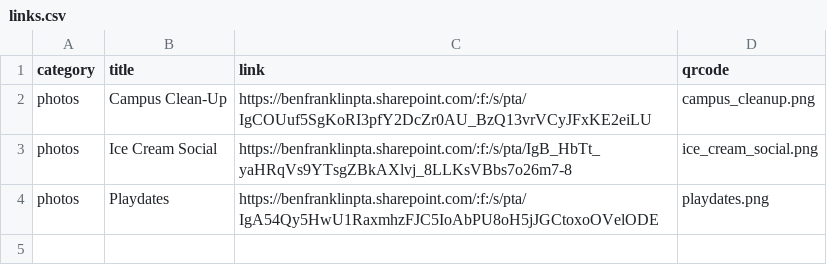
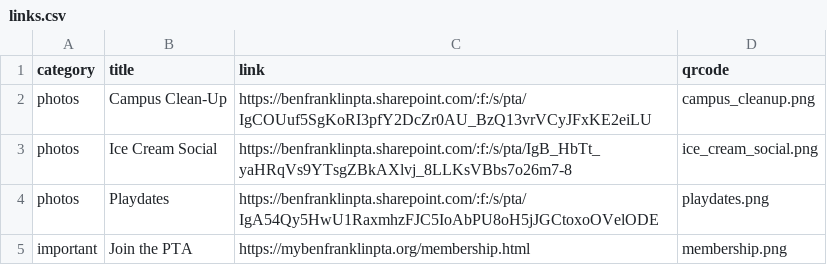
Before and after one commit to parkison/ben-franklin-pta-site, a CSV file: content/links.csv, drawn as a sheet; the diff names each change by its address in the sheet, - before the commit and + after, or states it on an @@ line.

```diff
--- a/content/links.csv
+++ b/content/links.csv
+row 5: important | Join the PTA | https://mybenfranklinpta.org/membership.html | membership.png
```
Also changed, not shown: 4 other files.
